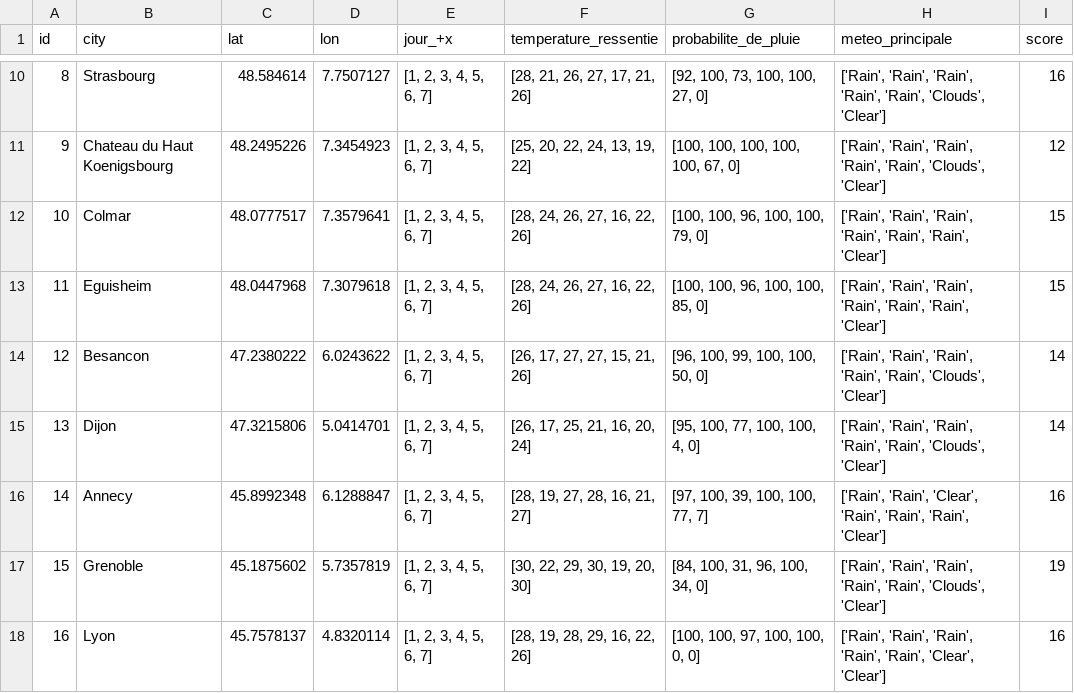
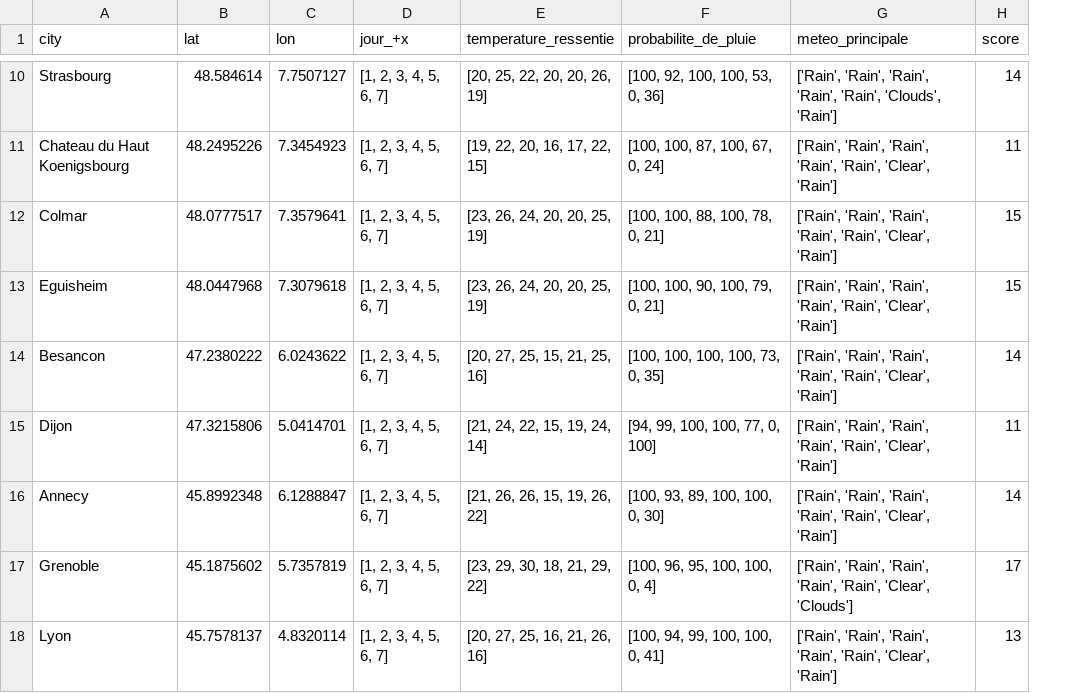
Before and after one commit to alexlasnier/Bloc01-Construction-et-alimentation-dune-infrastructure-de-gestion-de-donnees, a CSV file: df_gps_weather.csv, drawn as a sheet; only a part is shown, gaps mark what is left out; removed rows and columns are numbered as before the commit, all else as after; the diff covers the shown part only; the diff names each change by its address in the sheet, - before the commit and + after, or states it on an @@ line.

```diff
--- a/df_gps_weather.csv
+++ b/df_gps_weather.csv
-column A (id), rows 10-18: 8 | 9 | 10 | 11 | 12 | 13 | 14 | 15 | 16
-E10 (temperature_ressentie): [28, 21, 26, 27, 17, 21, 26]
+E10 (temperature_ressentie): [20, 25, 22, 20, 20, 26, 19]
-F10 (probabilite_de_pluie): [92, 100, 73, 100, 100, 27, 0]
+F10 (probabilite_de_pluie): [100, 92, 100, 100, 53, 0, 36]
-G10 (meteo_principale): …'Rain', 'Clouds', 'Clear']
+G10 (meteo_principale): …'Rain', 'Clouds', 'Rain']
-H10 (score): 16
+H10 (score): 14
-E11 (temperature_ressentie): [25, 20, 22, 24, 13, 19, 22]
+E11 (temperature_ressentie): [19, 22, 20, 16, 17, 22, 15]
-F11 (probabilite_de_pluie): [100, 100, 100, 100, 100, 67, 0]
+F11 (probabilite_de_pluie): [100, 100, 87, 100, 67, 0, 24]
-G11 (meteo_principale): …'Rain', 'Rain', 'Clouds', 'Clear']
+G11 (meteo_principale): …'Rain', 'Rain', 'Clear', 'Rain']
-H11 (score): 12
+H11 (score): 11
-E12:E13 (temperature_ressentie): [28, 24, 26, 27, 16, 22, 26]
+E12:E13 (temperature_ressentie): [23, 26, 24, 20, 20, 25, 19]
-F12 (probabilite_de_pluie): [100, 100, 96, 100, 100, 79, 0]
+F12 (probabilite_de_pluie): [100, 100, 88, 100, 78, 0, 21]
-G12:G13 (meteo_principale): …'Rain', 'Rain', 'Rain', 'Clear']
+G12:G13 (meteo_principale): …'Rain', 'Rain', 'Clear', 'Rain']
-F13 (probabilite_de_pluie): [100, 100, 96, 100, 100, 85, 0]
+F13 (probabilite_de_pluie): [100, 100, 90, 100, 79, 0, 21]
-E14 (temperature_ressentie): [26, 17, 27, 27, 15, 21, 26]
+E14 (temperature_ressentie): [20, 27, 25, 15, 21, 25, 16]
-F14 (probabilite_de_pluie): [96, 100, 99, 100, 100, 50, 0]
+F14 (probabilite_de_pluie): [100, 100, 100, 100, 73, 0, 35]
-G14:G15 (meteo_principale): …'Rain', 'Rain', 'Clouds', 'Clear']
+G14:G15 (meteo_principale): …'Rain', 'Rain', 'Clear', 'Rain']
-E15 (temperature_ressentie): [26, 17, 25, 21, 16, 20, 24]
+E15 (temperature_ressentie): [21, 24, 22, 15, 19, 24, 14]
-F15 (probabilite_de_pluie): [95, 100, 77, 100, 100, 4, 0]
+F15 (probabilite_de_pluie): [94, 99, 100, 100, 77, 0, 100]
-H15 (score): 14
+H15 (score): 11
-E16 (temperature_ressentie): [28, 19, 27, 28, 16, 21, 27]
+E16 (temperature_ressentie): [21, 26, 26, 15, 19, 26, 22]
-F16 (probabilite_de_pluie): [97, 100, 39, 100, 100, 77, 7]
+F16 (probabilite_de_pluie): [100, 93, 89, 100, 100, 0, 30]
-G16 (meteo_principale): ['Rain', 'Rain', 'Clear', 'Rain', 'Rain', 'Rain', 'Clear']
+G16 (meteo_principale): ['Rain', 'Rain', 'Rain', 'Rain', 'Rain', 'Clear', 'Rain']
-H16 (score): 16
+H16 (score): 14
-E17 (temperature_ressentie): [30, 22, 29, 30, 19, 20, 30]
+E17 (temperature_ressentie): [23, 29, 30, 18, 21, 29, 22]
-F17 (probabilite_de_pluie): [84, 100, 31, 96, 100, 34, 0]
+F17 (probabilite_de_pluie): [100, 96, 95, 100, 100, 0, 4]
-G17 (meteo_principale): …'Rain', 'Rain', 'Clouds', 'Clear']
+G17 (meteo_principale): …'Rain', 'Rain', 'Clear', 'Clouds']
-H17 (score): 19
+H17 (score): 17
-E18 (temperature_ressentie): [28, 19, 28, 29, 16, 22, 26]
+E18 (temperature_ressentie): [20, 27, 25, 16, 21, 26, 16]
-F18 (probabilite_de_pluie): [100, 100, 97, 100, 100, 0, 0]
+F18 (probabilite_de_pluie): [100, 94, 99, 100, 100, 0, 41]
-G18 (meteo_principale): …'Rain', 'Clear', 'Clear']
+G18 (meteo_principale): …'Rain', 'Clear', 'Rain']
-H18 (score): 16
+H18 (score): 13
```
Also changed, not shown: 87 edited cells elsewhere in this file, 2 other files.
